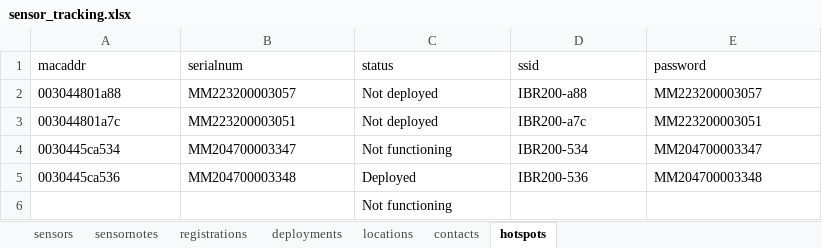
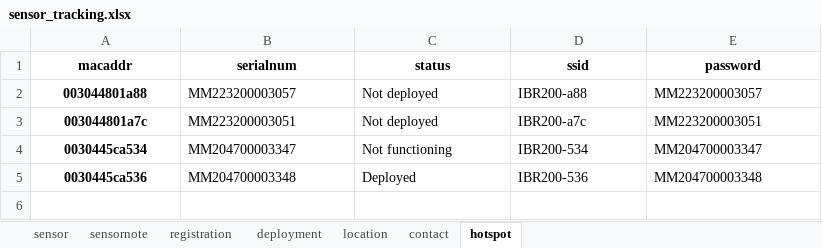
Before and after one commit to jinskeep-morpc/fastapi-from-frictionless, an Excel workbook: doc/data/sensor_tracking.xlsx, sheet hotspot, drawn as a sheet; values as stored, in another font and other column widths than the file's, no borders; the diff names each change by its address in the sheet, - before the commit and + after, or states it on an @@ line.

```diff
--- a/doc/data/sensor_tracking.xlsx (sheet hotspot)
+++ b/doc/data/sensor_tracking.xlsx (sheet hotspot)
-sheet tab: sensors
+sheet tab: sensor
-sheet tab: sensornotes
+sheet tab: sensornote
-sheet tab: registrations
+sheet tab: registration
-sheet tab: deployments
+sheet tab: deployment
-sheet tab: locations
+sheet tab: location
-sheet tab: contacts
+sheet tab: contact
-sheet tab: hotspots
+sheet tab: hotspot
@@ A1:E1 bold: off → on, alignment: left → center @@
@@ A2:A5 bold: off → on, alignment: left → center @@
-row 6:  |  | Not functioning
```
Also changed, not shown: sheet location, sheet deployment, sheet registration, sheet contact, sheet sensor, sheet sensornote, formulas that keep their value, charts or pictures, 17 other files.
